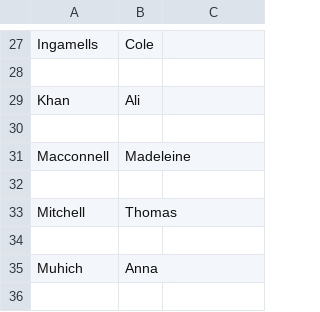
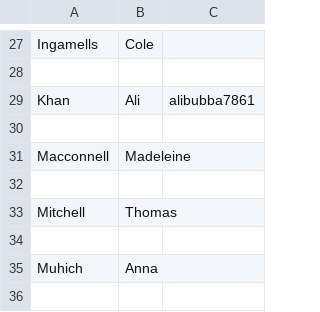
Before and after one commit to UCDBIS180L/gh-usernames, a CSV file: 2022_Roster.csv, drawn as a sheet; only a part is shown, gaps mark what is left out.

Commit message:
added my username

```diff
--- a/2022_Roster.csv
+++ b/2022_Roster.csv
@@ -28,3 +28,3 @@ Ingamells,Cole,
 ,,
-Khan,Ali,
+Khan,Ali, alibubba7861
 ,,
```
